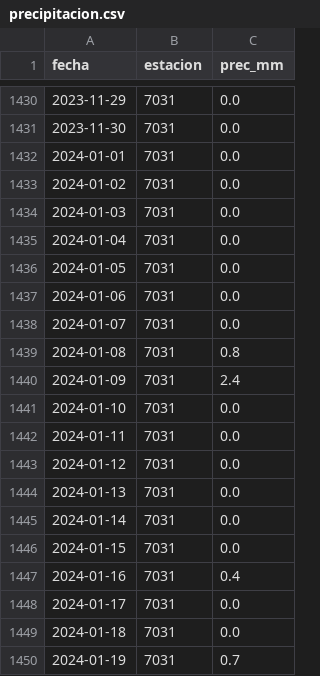
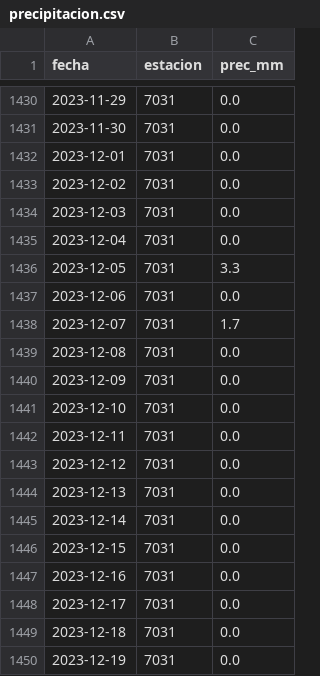
Before and after one commit to NataliaPmd/mar_menor_status, a CSV file: datos/precipitacion.csv, drawn as a sheet; only a part is shown, gaps mark what is left out; the shorter side is filled out with more unchanged rows; the diff covers the shown part only.

```diff
--- a/datos/precipitacion.csv
+++ b/datos/precipitacion.csv
@@ -1431 +1431,20 @@ fecha,estacion,prec_mm
 2023-11-30,7031,0.0
+2023-12-01,7031,0.0
+2023-12-02,7031,0.0
+2023-12-03,7031,0.0
+2023-12-04,7031,0.0
+2023-12-05,7031,3.3
+2023-12-06,7031,0.0
+2023-12-07,7031,1.7
+2023-12-08,7031,0.0
+2023-12-09,7031,0.0
+2023-12-10,7031,0.0
+2023-12-11,7031,0.0
+2023-12-12,7031,0.0
+2023-12-13,7031,0.0
+2023-12-14,7031,0.0
+2023-12-15,7031,0.0
+2023-12-16,7031,0.0
+2023-12-17,7031,0.0
+2023-12-18,7031,0.0
+2023-12-19,7031,0.0
```
Also changed, not shown: 12 added rows elsewhere in this file, datos/aforos.csv, datos/parametros.csv.
